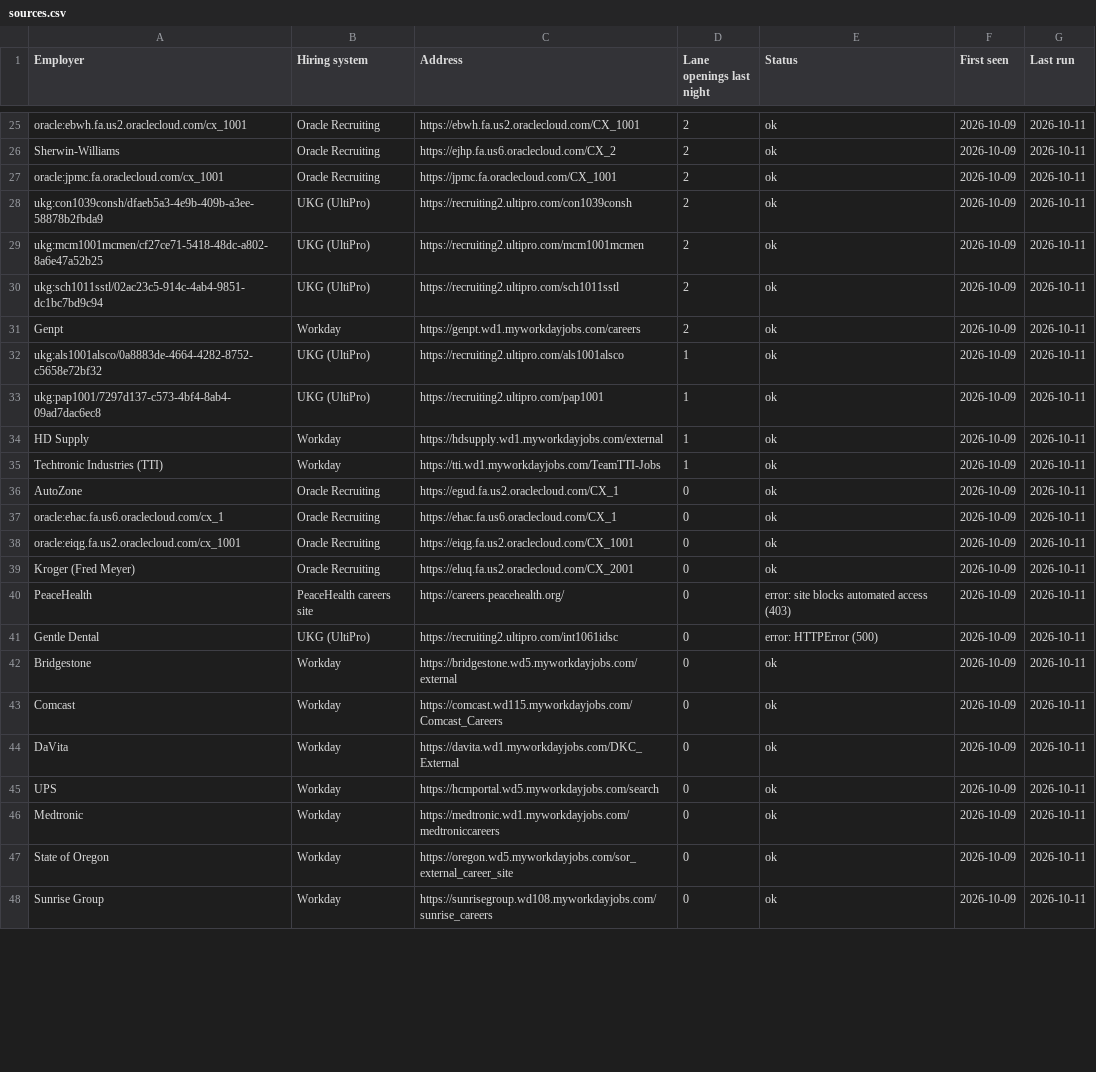
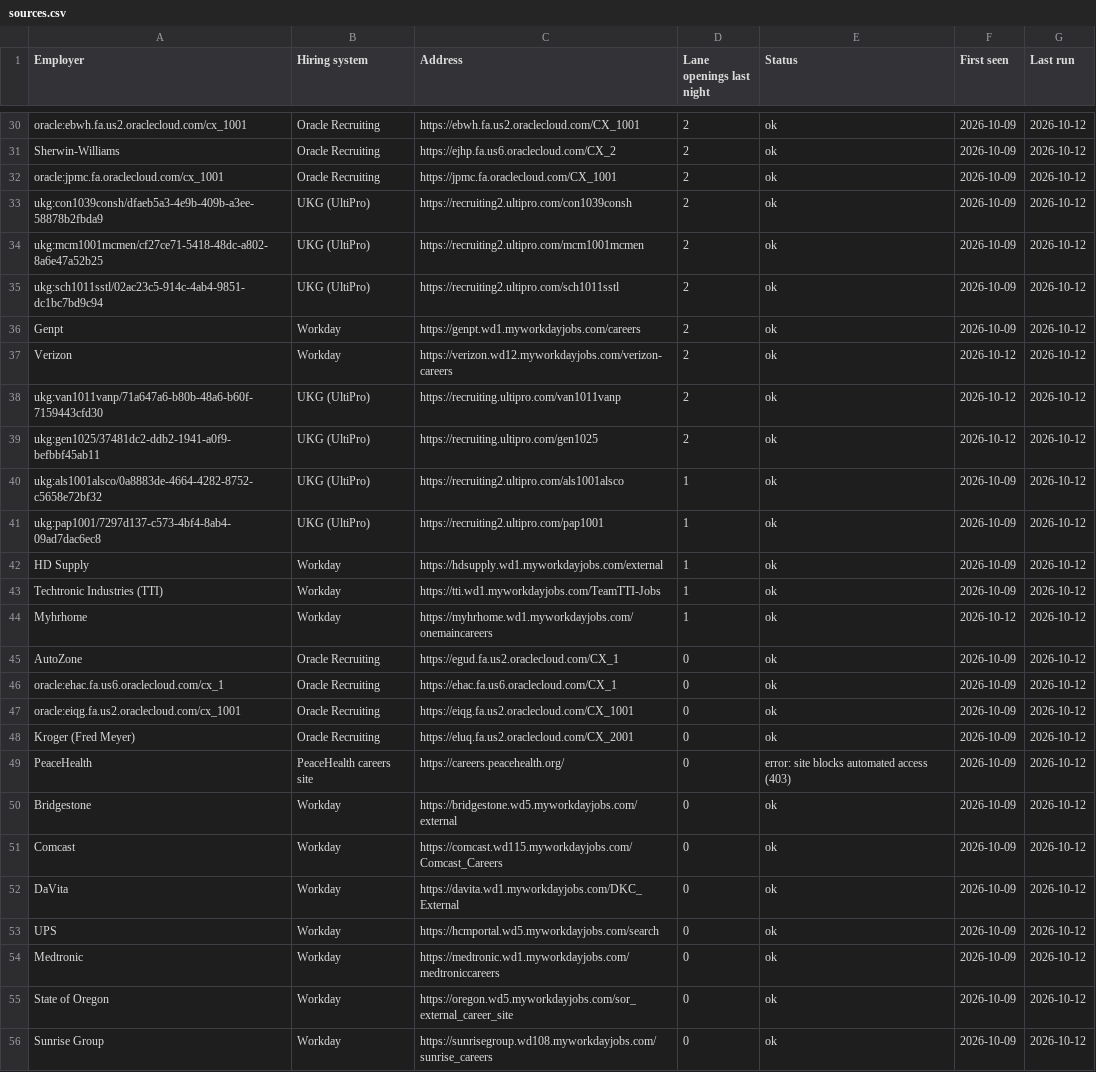
Before and after one commit to collaborativeedo/hot-jobs, a CSV file: docs/sources.csv, drawn as a sheet; only a part is shown, gaps mark what is left out; removed rows and columns are numbered as before the commit, all else as after; the diff covers the shown part only; the diff names each change by its address in the sheet, - before the commit and + after, or states it on an @@ line.

```diff
--- a/docs/sources.csv
+++ b/docs/sources.csv
-G30:G36 (Last run): 2026-10-11
+G30:G36 (Last run): 2026-10-12
+row 37: Verizon | Workday | https://verizon.wd12.myworkdayjobs.com/verizon-careers | 2 | ok | 2026-10-12 | 2026-10-12
+row 38: ukg:van1011vanp/71a647a6-b80b-48a6-b60f-7159443cfd30 | UKG (UltiPro) | https://recruiting.ultipro.com/van1011vanp | 2 | ok | 2026-10-12 | 2026-10-12
+row 39: ukg:gen1025/37481dc2-ddb2-1941-a0f9-befbbf45ab11 | UKG (UltiPro) | https://recruiting.ultipro.com/gen1025 | 2 | ok | 2026-10-12 | 2026-10-12
-G40:G43 (Last run): 2026-10-11
+G40:G43 (Last run): 2026-10-12
+row 44: Myhrhome | Workday | https://myhrhome.wd1.myworkdayjobs.com/onemaincareers | 1 | ok | 2026-10-12 | 2026-10-12
-G45:G49 (Last run): 2026-10-11
+G45:G49 (Last run): 2026-10-12
-row 41: Gentle Dental | UKG (UltiPro) | https://recruiting2.ultipro.com/int1061idsc | 0 | error: HTTPError (500) | 2026-10-09 | 2026-10-11
-G50:G56 (Last run): 2026-10-11
+G50:G56 (Last run): 2026-10-12
```
Also changed, not shown: 9 added rows, 2 removed rows and 30 edited cells elsewhere in this file, docs/employers.csv, 7 other files.
